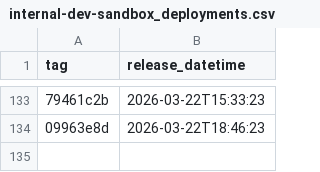
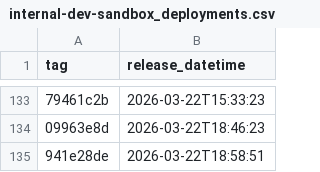
Before and after one commit to NHSDigital/electronic-prescription-service-api, a CSV file: _data/internal-dev-sandbox_deployments.csv, drawn as a sheet; only a part is shown, gaps mark what is left out; the diff names each change by its address in the sheet, - before the commit and + after, or states it on an @@ line.

```diff
--- a/_data/internal-dev-sandbox_deployments.csv
+++ b/_data/internal-dev-sandbox_deployments.csv
+row 135: 941e28de | 2026-03-22T18:58:51
```
Also changed, not shown: 1 other file.
